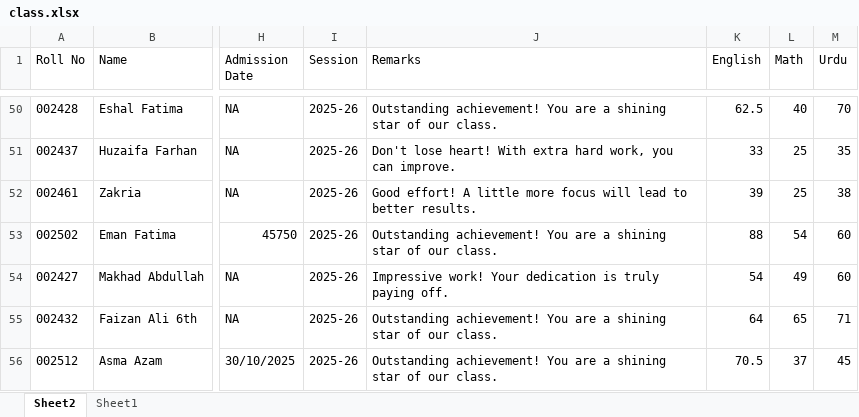
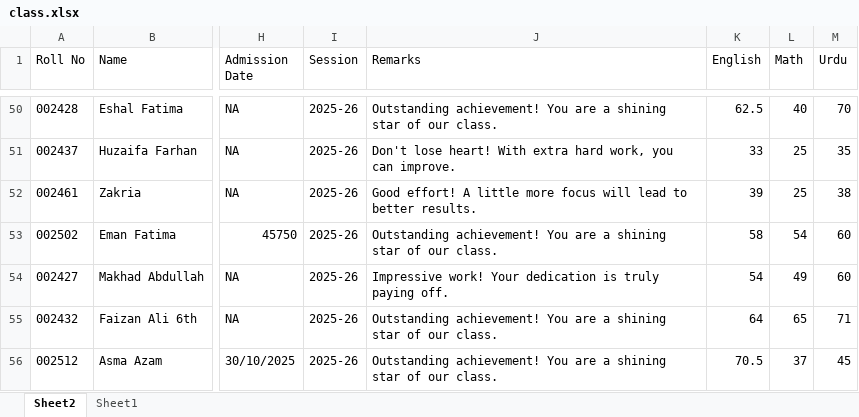
Before and after one commit to uschoolspk-byte/Results, an Excel workbook: data/class.xlsx, sheet Sheet2, drawn as a sheet; only a part is shown, gaps mark what is left out; values as stored, in another font and other column widths than the file's, no borders; the diff names each change by its address in the sheet, - before the commit and + after, or states it on an @@ line.

Commit message:
Add files via upload

```diff
--- a/data/class.xlsx (sheet Sheet2)
+++ b/data/class.xlsx (sheet Sheet2)
-K53 (English): 88
+K53 (English): 58
```
